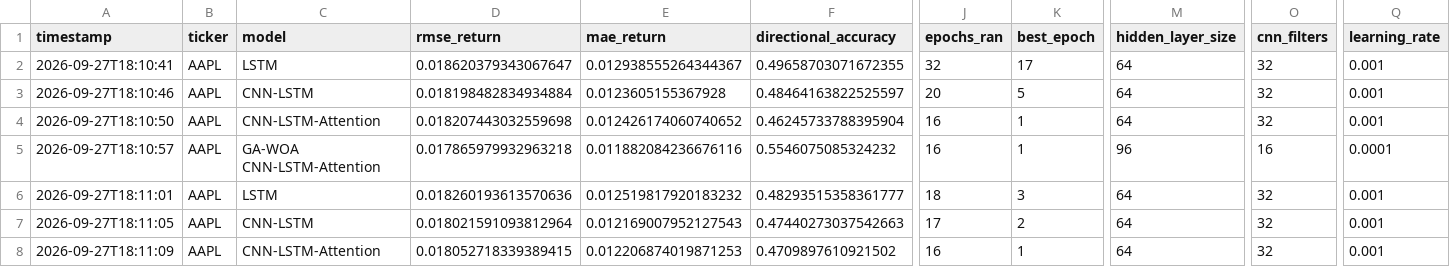
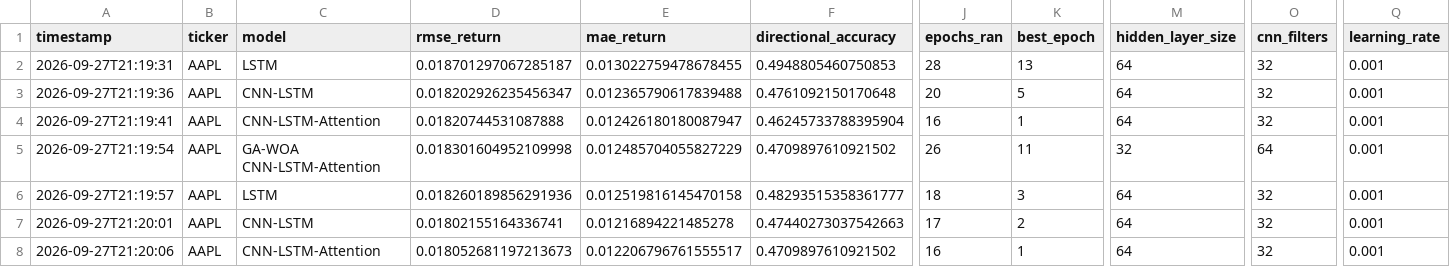
Before and after one commit to TrTung216/GenLSTM, a CSV file: experiments/benchmark_results.csv, drawn as a sheet; only a part is shown, gaps mark what is left out; the diff covers the shown part only; the diff names each change by its address in the sheet, - before the commit and + after, or states it on an @@ line.

```diff
--- a/experiments/benchmark_results.csv
+++ b/experiments/benchmark_results.csv
-A2 (timestamp): 2026-09-27T18:10:41
+A2 (timestamp): 2026-09-27T21:19:31
-D2 (rmse_return): 0.018620379343067647
+D2 (rmse_return): 0.018701297067285187
-E2 (mae_return): 0.012938555264344367
+E2 (mae_return): 0.013022759478678455
-F2 (directional_accuracy): 0.49658703071672355
+F2 (directional_accuracy): 0.4948805460750853
-J2 (epochs_ran): 32
+J2 (epochs_ran): 28
-K2 (best_epoch): 17
+K2 (best_epoch): 13
-A3 (timestamp): 2026-09-27T18:10:46
+A3 (timestamp): 2026-09-27T21:19:36
-D3 (rmse_return): 0.018198482834934884
+D3 (rmse_return): 0.018202926235456347
-E3 (mae_return): 0.0123605155367928
+E3 (mae_return): 0.012365790617839488
-F3 (directional_accuracy): 0.48464163822525597
+F3 (directional_accuracy): 0.4761092150170648
-A4 (timestamp): 2026-09-27T18:10:50
+A4 (timestamp): 2026-09-27T21:19:41
-D4 (rmse_return): 0.018207443032559698
+D4 (rmse_return): 0.01820744531087888
-E4 (mae_return): 0.012426174060740652
+E4 (mae_return): 0.012426180180087947
-A5 (timestamp): 2026-09-27T18:10:57
+A5 (timestamp): 2026-09-27T21:19:54
-D5 (rmse_return): 0.017865979932963218
+D5 (rmse_return): 0.018301604952109998
-E5 (mae_return): 0.011882084236676116
+E5 (mae_return): 0.012485704055827229
-F5 (directional_accuracy): 0.5546075085324232
+F5 (directional_accuracy): 0.4709897610921502
-J5 (epochs_ran): 16
+J5 (epochs_ran): 26
-K5 (best_epoch): 1
+K5 (best_epoch): 11
-M5 (hidden_layer_size): 96
+M5 (hidden_layer_size): 32
-O5 (cnn_filters): 16
+O5 (cnn_filters): 64
-Q5 (learning_rate): 0.0001
+Q5 (learning_rate): 0.001
-A6 (timestamp): 2026-09-27T18:11:01
+A6 (timestamp): 2026-09-27T21:19:57
-D6 (rmse_return): 0.018260193613570636
+D6 (rmse_return): 0.018260189856291936
-E6 (mae_return): 0.012519817920183232
+E6 (mae_return): 0.012519816145470158
-A7 (timestamp): 2026-09-27T18:11:05
+A7 (timestamp): 2026-09-27T21:20:01
-D7 (rmse_return): 0.018021591093812964
+D7 (rmse_return): 0.01802155164336741
-E7 (mae_return): 0.012169007952127543
+E7 (mae_return): 0.01216894221485278
-A8 (timestamp): 2026-09-27T18:11:09
+A8 (timestamp): 2026-09-27T21:20:06
-D8 (rmse_return): 0.018052718339389415
+D8 (rmse_return): 0.018052681197213673
-E8 (mae_return): 0.012206874019871253
+E8 (mae_return): 0.012206796761555517
```
Also changed, not shown: 64 edited cells elsewhere in this file, experiments/benchmark_summary.csv, 13 other files.
